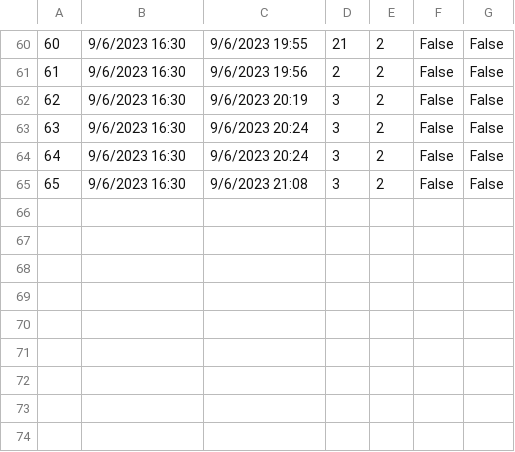
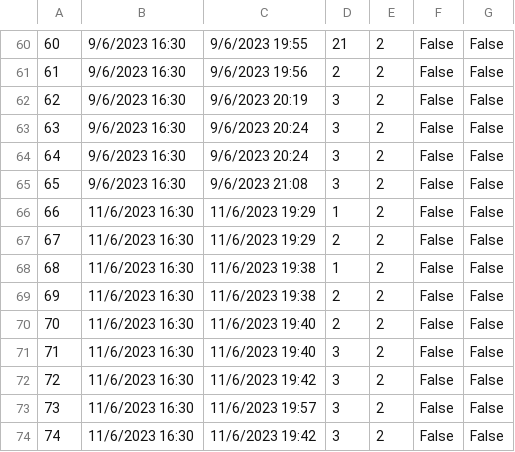
Before and after one commit to banja001/Alt-F4, a CSV file: booking/booking/Resources/Data/appointment.csv, drawn as a sheet; only a part is shown, gaps mark what is left out.

```diff
--- a/booking/booking/Resources/Data/appointment.csv
+++ b/booking/booking/Resources/Data/appointment.csv
@@ -65 +65,10 @@
 65|9/6/2023 16:30|9/6/2023 21:08|3|2|False|False
+66|11/6/2023 16:30|11/6/2023 19:29|1|2|False|False
+67|11/6/2023 16:30|11/6/2023 19:29|2|2|False|False
+68|11/6/2023 16:30|11/6/2023 19:38|1|2|False|False
+69|11/6/2023 16:30|11/6/2023 19:38|2|2|False|False
+70|11/6/2023 16:30|11/6/2023 19:40|2|2|False|False
+71|11/6/2023 16:30|11/6/2023 19:40|3|2|False|False
+72|11/6/2023 16:30|11/6/2023 19:42|3|2|False|False
+73|11/6/2023 16:30|11/6/2023 19:57|3|2|False|False
+74|11/6/2023 16:30|11/6/2023 19:42|3|2|False|False
```
Also changed, not shown: booking/booking/Resources/Data/appointmentcheckpoint.csv, booking/booking/Resources/Data/tour.csv, 33 other files.
